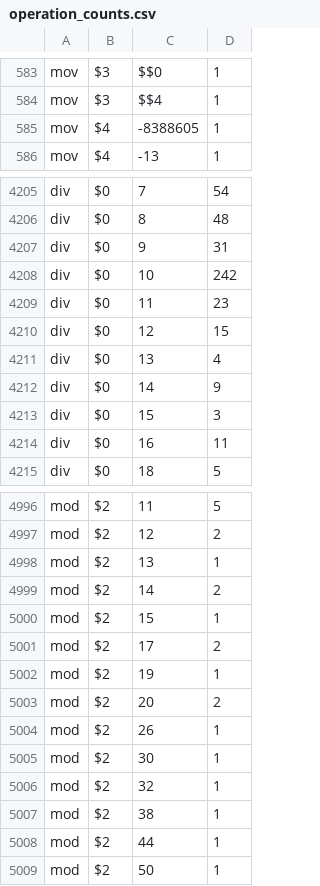
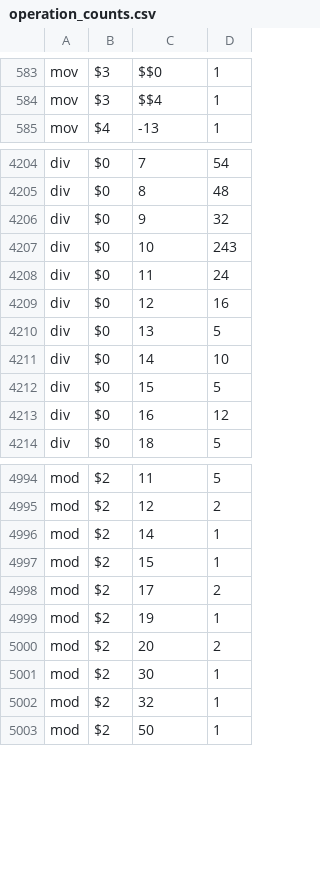
Before and after one commit to ckrause/loda, a CSV file: stats/operation_counts.csv, drawn as a sheet; only a part is shown, gaps mark what is left out; the diff covers the shown part only.

```diff
--- a/stats/operation_counts.csv
+++ b/stats/operation_counts.csv
@@ -584,3 +584,2 @@ mov,$3,$$0,1
 mov,$3,$$4,1
-mov,$4,-8388605,1
 mov,$4,-13,1
@@ -4206,10 +4205,10 @@ div,$0,7,54
 div,$0,8,48
-div,$0,9,31
-div,$0,10,242
-div,$0,11,23
-div,$0,12,15
-div,$0,13,4
-div,$0,14,9
-div,$0,15,3
-div,$0,16,11
+div,$0,9,32
+div,$0,10,243
+div,$0,11,24
+div,$0,12,16
+div,$0,13,5
+div,$0,14,10
+div,$0,15,5
+div,$0,16,12
 div,$0,18,5
@@ -4997,4 +4995,3 @@ mod,$2,11,5
 mod,$2,12,2
-mod,$2,13,1
-mod,$2,14,2
+mod,$2,14,1
 mod,$2,15,1
@@ -5003,7 +5000,4 @@ mod,$2,19,1
 mod,$2,20,2
-mod,$2,26,1
 mod,$2,30,1
 mod,$2,32,1
-mod,$2,38,1
-mod,$2,44,1
 mod,$2,50,1
```
Also changed, not shown: 2 added rows, 2 removed rows and 143 edited cells elsewhere in this file, stats/constant_counts.csv, stats/program_lengths.csv, 57 other files.
